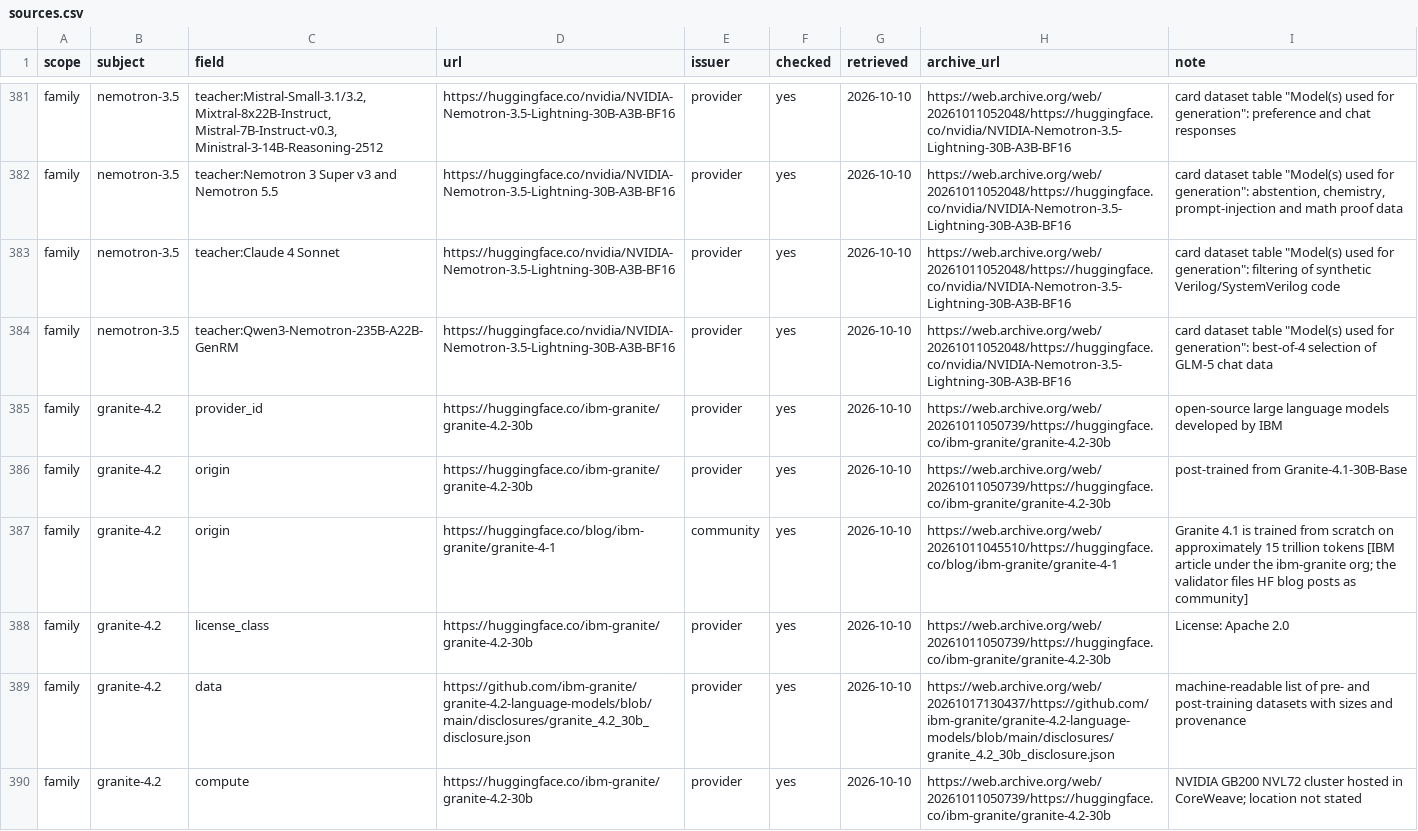
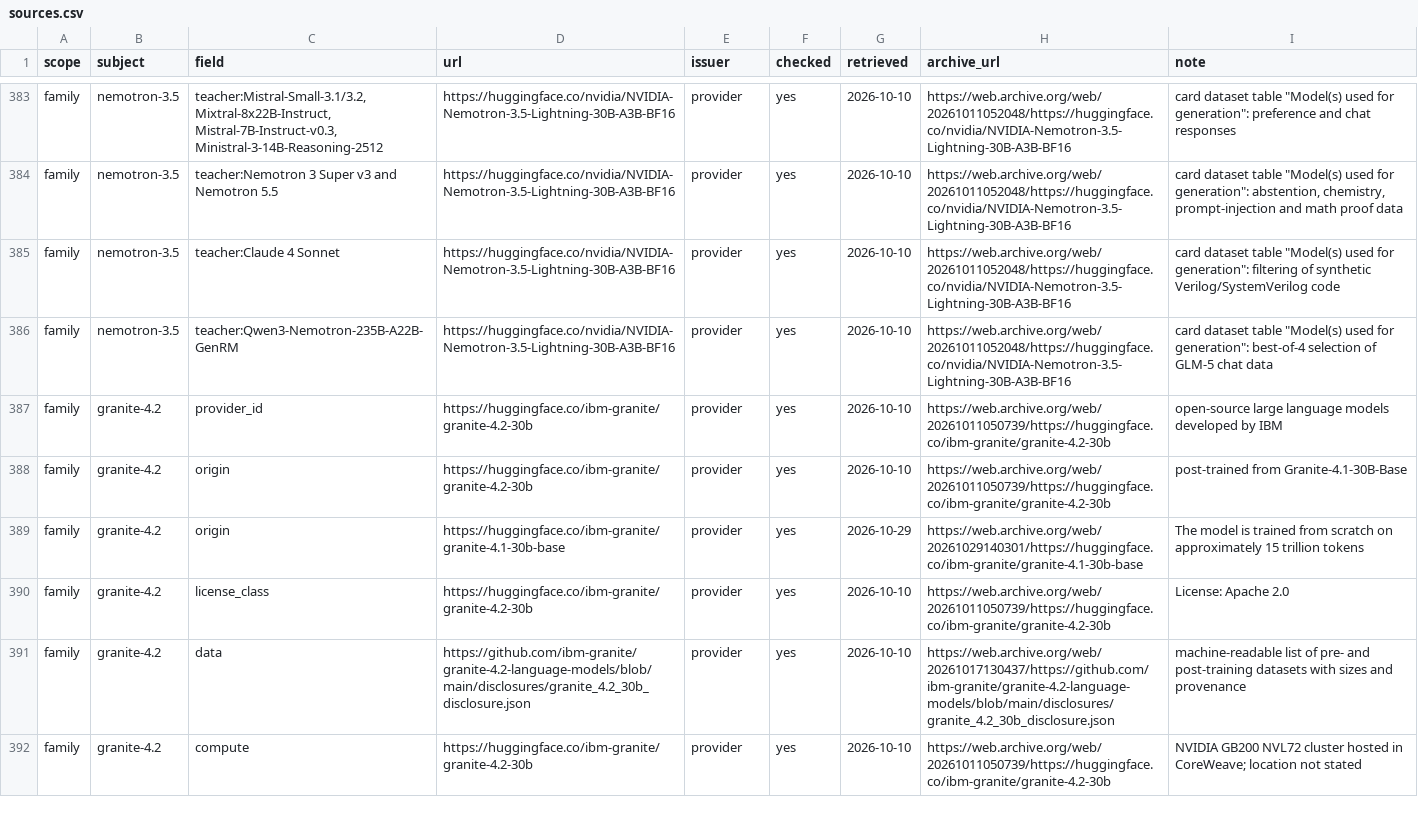
Before and after one commit to here-be-dragons-ai/sovereign-models, a CSV file: data/sources.csv, drawn as a sheet; only a part is shown, gaps mark what is left out; the diff covers the shown part only.

```diff
--- a/data/sources.csv
+++ b/data/sources.csv
@@ -386,3 +388,3 @@ family,granite-4.2,provider_id,https://huggingface.co/ibm-granite/granite-4.2-30
 family,granite-4.2,origin,https://huggingface.co/ibm-granite/granite-4.2-30b,provider,yes,2026-10-10,https://web.archive.org/web/20261011050739/https://huggingface.co/ibm-granite/granite-4.2-30b,post-trained from Granite-4.1-30B-Base
-family,granite-4.2,origin,https://huggingface.co/blog/ibm-granite/granite-4-1,community,yes,2026-10-10,https://web.archive.org/web/20261011045510/https://huggingface.co/blog/ibm-granite/granite-4-1,Granite 4.1 is trained from scratch on approximately 15 trillion tokens [IBM article under the ibm-granite org; the validator files HF blog posts as community]
+family,granite-4.2,origin,https://huggingface.co/ibm-granite/granite-4.1-30b-base,provider,yes,2026-10-29,https://web.archive.org/web/20261029140301/https://huggingface.co/ibm-granite/granite-4.1-30b-base,The model is trained from scratch on approximately 15 trillion tokens
 family,granite-4.2,license_class,https://huggingface.co/ibm-granite/granite-4.2-30b,provider,yes,2026-10-10,https://web.archive.org/web/20261011050739/https://huggingface.co/ibm-granite/granite-4.2-30b,License: Apache 2.0
```
Also changed, not shown: 4 added rows and 6 edited cells elsewhere in this file, data/changes.csv, data/families.csv, 47 other files.
